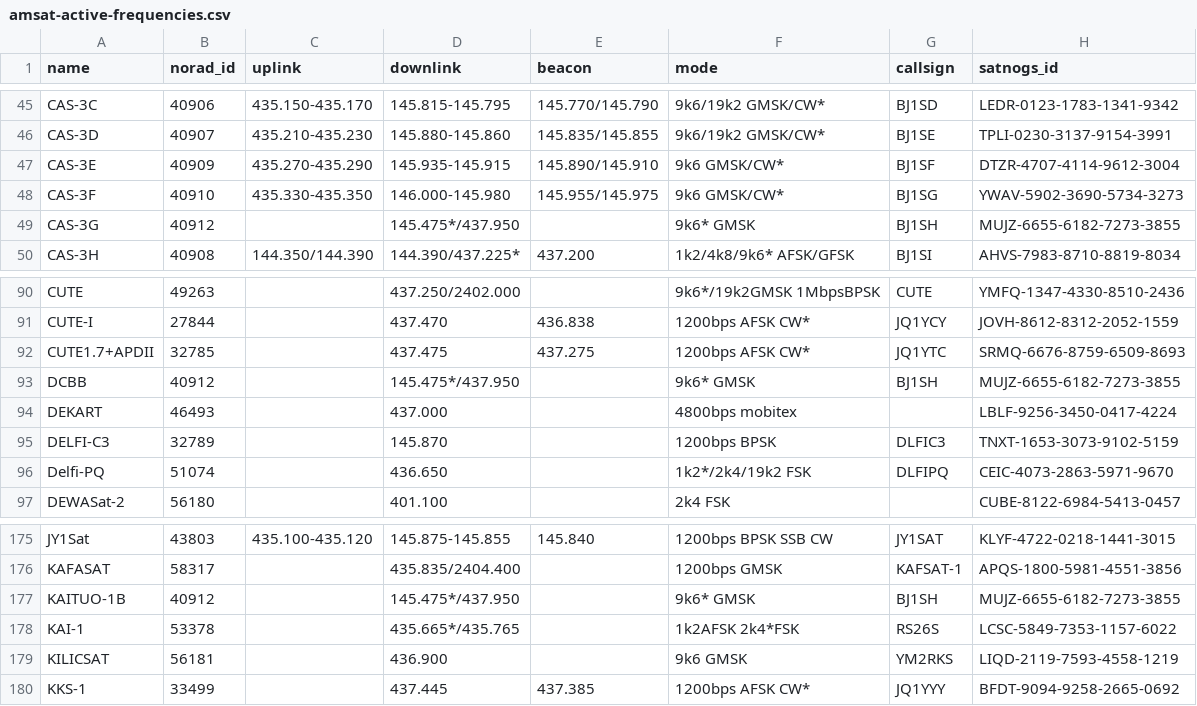
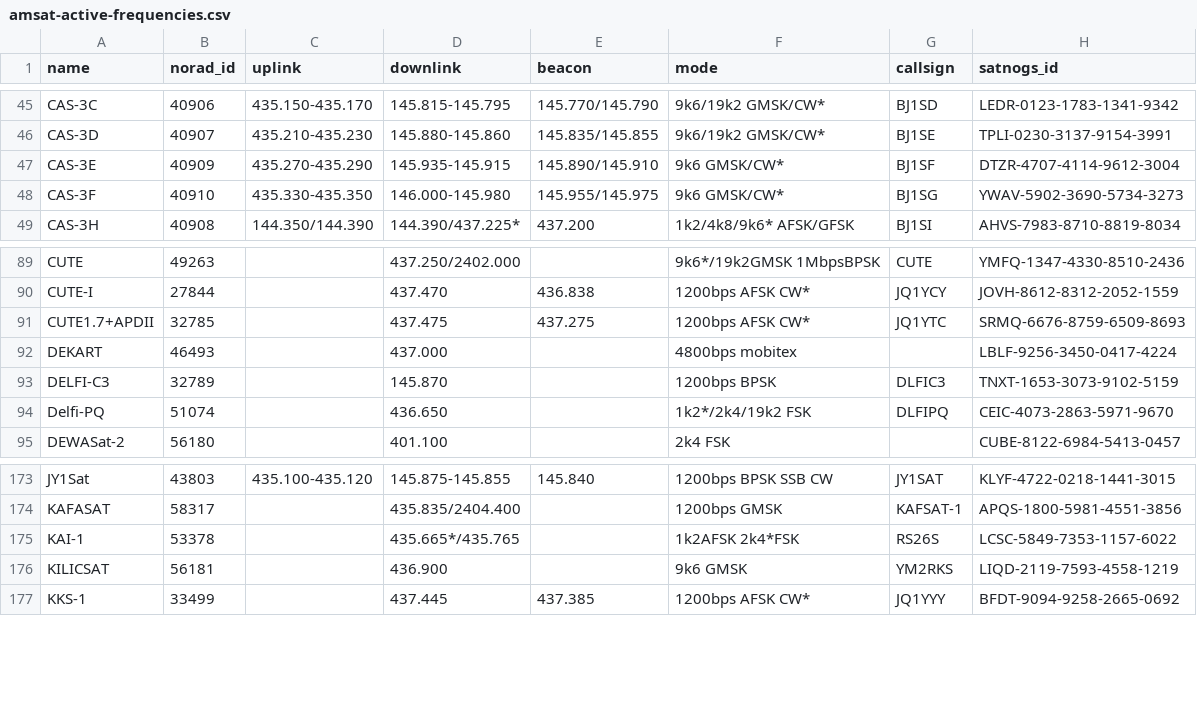
Before and after one commit to maruko8k/amateur-satellite-database, a CSV file: data/amsat-active-frequencies.csv, drawn as a sheet; only a part is shown, gaps mark what is left out; the diff names each change by its address in the sheet, - before the commit and + after, or states it on an @@ line.

```diff
--- a/data/amsat-active-frequencies.csv
+++ b/data/amsat-active-frequencies.csv
-row 49: CAS-3G | 40912 |  | 145.475*/437.950 |  | 9k6* GMSK | BJ1SH | MUJZ-6655-6182-7273-3855
-row 93: DCBB | 40912 |  | 145.475*/437.950 |  | 9k6* GMSK | BJ1SH | MUJZ-6655-6182-7273-3855
-row 177: KAITUO-1B | 40912 |  | 145.475*/437.950 |  | 9k6* GMSK | BJ1SH | MUJZ-6655-6182-7273-3855
```
Also changed, not shown: data/amsat-all-frequencies.csv, data/satnogs.csv, 3 other files.
